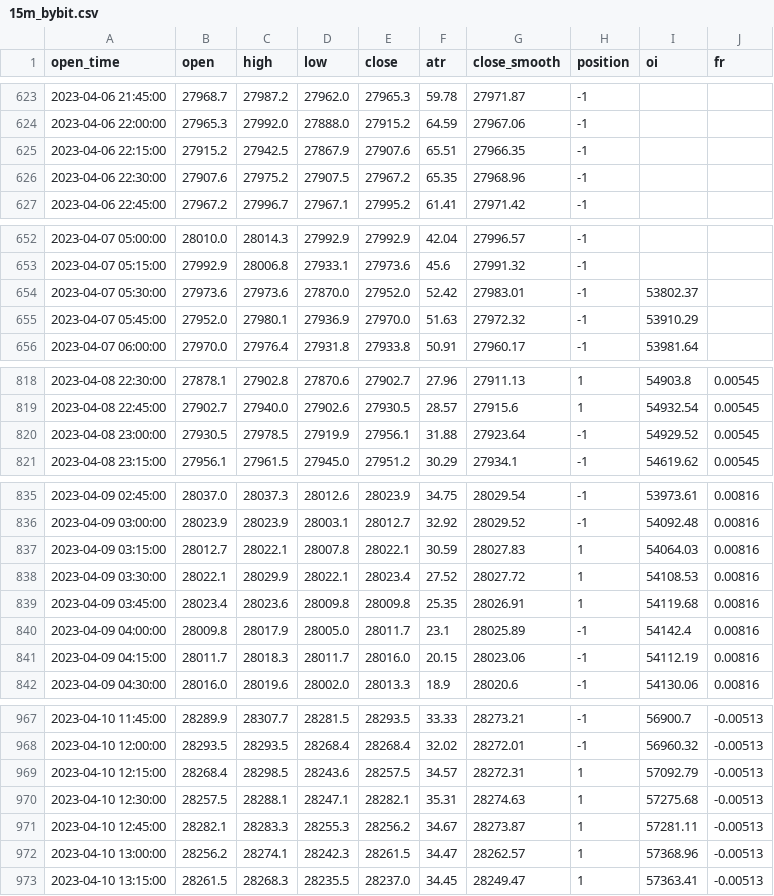
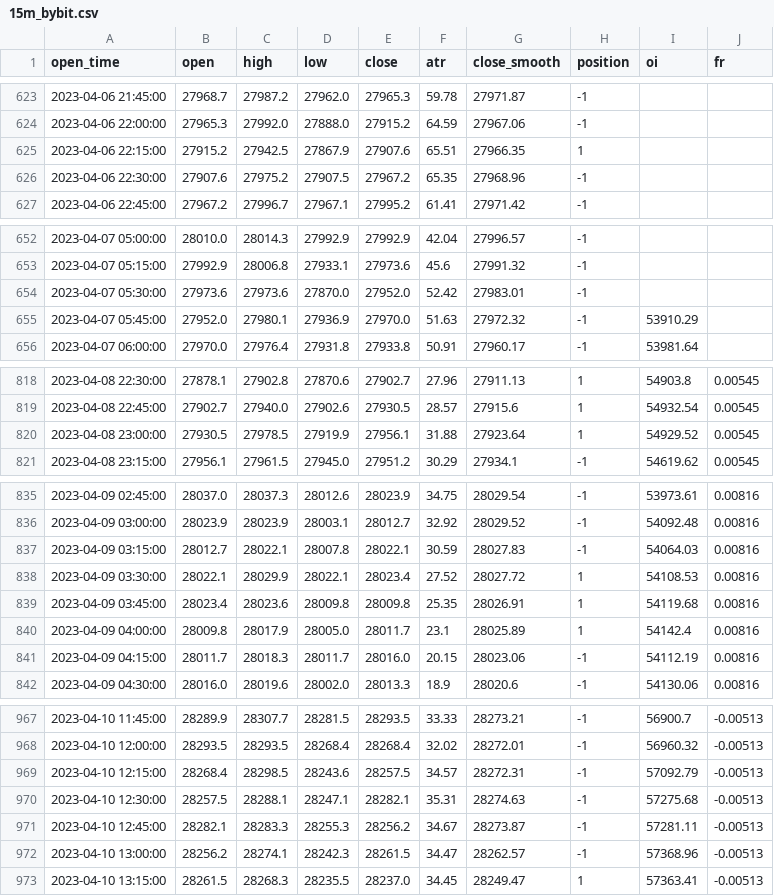
Before and after one commit to jaymgonzalez/btc-csv, a CSV file: 15m_bybit.csv, drawn as a sheet; only a part is shown, gaps mark what is left out; the diff covers the shown part only.

```diff
--- a/15m_bybit.csv
+++ b/15m_bybit.csv
@@ -624,3 +624,3 @@ open_time,open,high,low,close,atr,close_smooth,position,oi,fr
 2023-04-06 22:00:00,27965.3,27992.0,27888.0,27915.2,64.59,27967.06,-1,,
-2023-04-06 22:15:00,27915.2,27942.5,27867.9,27907.6,65.51,27966.35,-1,,
+2023-04-06 22:15:00,27915.2,27942.5,27867.9,27907.6,65.51,27966.35,1,,
 2023-04-06 22:30:00,27907.6,27975.2,27907.5,27967.2,65.35,27968.96,-1,,
@@ -653,3 +653,3 @@ open_time,open,high,low,close,atr,close_smooth,position,oi,fr
 2023-04-07 05:15:00,27992.9,28006.8,27933.1,27973.6,45.6,27991.32,-1,,
-2023-04-07 05:30:00,27973.6,27973.6,27870.0,27952.0,52.42,27983.01,-1,53802.37,
+2023-04-07 05:30:00,27973.6,27973.6,27870.0,27952.0,52.42,27983.01,-1,,
 2023-04-07 05:45:00,27952.0,27980.1,27936.9,27970.0,51.63,27972.32,-1,53910.29,
@@ -819,3 +819,3 @@ open_time,open,high,low,close,atr,close_smooth,position,oi,fr
 2023-04-08 22:45:00,27902.7,27940.0,27902.6,27930.5,28.57,27915.6,1,54932.54,0.00545
-2023-04-08 23:00:00,27930.5,27978.5,27919.9,27956.1,31.88,27923.64,-1,54929.52,0.00545
+2023-04-08 23:00:00,27930.5,27978.5,27919.9,27956.1,31.88,27923.64,1,54929.52,0.00545
 2023-04-08 23:15:00,27956.1,27961.5,27945.0,27951.2,30.29,27934.1,-1,54619.62,0.00545
@@ -836,6 +836,6 @@ open_time,open,high,low,close,atr,close_smooth,position,oi,fr
 2023-04-09 03:00:00,28023.9,28023.9,28003.1,28012.7,32.92,28029.52,-1,54092.48,0.00816
-2023-04-09 03:15:00,28012.7,28022.1,28007.8,28022.1,30.59,28027.83,1,54064.03,0.00816
+2023-04-09 03:15:00,28012.7,28022.1,28007.8,28022.1,30.59,28027.83,-1,54064.03,0.00816
 2023-04-09 03:30:00,28022.1,28029.9,28022.1,28023.4,27.52,28027.72,1,54108.53,0.00816
 2023-04-09 03:45:00,28023.4,28023.6,28009.8,28009.8,25.35,28026.91,1,54119.68,0.00816
-2023-04-09 04:00:00,28009.8,28017.9,28005.0,28011.7,23.1,28025.89,-1,54142.4,0.00816
+2023-04-09 04:00:00,28009.8,28017.9,28005.0,28011.7,23.1,28025.89,1,54142.4,0.00816
 2023-04-09 04:15:00,28011.7,28018.3,28011.7,28016.0,20.15,28023.06,-1,54112.19,0.00816
@@ -968,6 +968,6 @@ open_time,open,high,low,close,atr,close_smooth,position,oi,fr
 2023-04-10 12:00:00,28293.5,28293.5,28268.4,28268.4,32.02,28272.01,-1,56960.32,-0.00513
-2023-04-10 12:15:00,28268.4,28298.5,28243.6,28257.5,34.57,28272.31,1,57092.79,-0.00513
-2023-04-10 12:30:00,28257.5,28288.1,28247.1,28282.1,35.31,28274.63,1,57275.68,-0.00513
-2023-04-10 12:45:00,28282.1,28283.3,28255.3,28256.2,34.67,28273.87,1,57281.11,-0.00513
-2023-04-10 13:00:00,28256.2,28274.1,28242.3,28261.5,34.47,28262.57,1,57368.96,-0.00513
+2023-04-10 12:15:00,28268.4,28298.5,28243.6,28257.5,34.57,28272.31,-1,57092.79,-0.00513
+2023-04-10 12:30:00,28257.5,28288.1,28247.1,28282.1,35.31,28274.63,-1,57275.68,-0.00513
+2023-04-10 12:45:00,28282.1,28283.3,28255.3,28256.2,34.67,28273.87,-1,57281.11,-0.00513
+2023-04-10 13:00:00,28256.2,28274.1,28242.3,28261.5,34.47,28262.57,-1,57368.96,-0.00513
 2023-04-10 13:15:00,28261.5,28268.3,28235.5,28237.0,34.45,28249.47,1,57363.41,-0.00513
```
Also changed, not shown: 1 added row and 33 edited cells elsewhere in this file.
